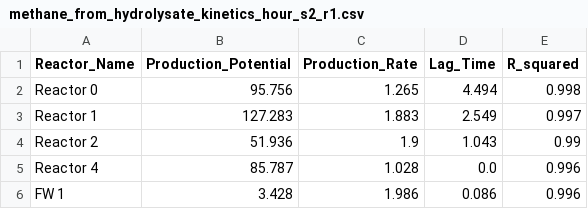
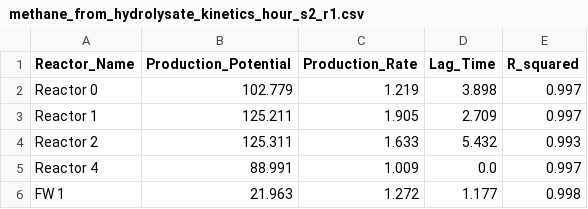
Before and after one commit to Vidianos-Giannitsis/masters-thesis, a CSV file: data/exp_pro/methane_from_hydrolysate_kinetics_hour_s2_r1.csv, drawn as a sheet.

```diff
--- a/data/exp_pro/methane_from_hydrolysate_kinetics_hour_s2_r1.csv
+++ b/data/exp_pro/methane_from_hydrolysate_kinetics_hour_s2_r1.csv
@@ -1,6 +1,6 @@
 Reactor_Name,Production_Potential,Production_Rate,Lag_Time,R_squared
-Reactor 0,95.756,1.265,4.494,0.998
-Reactor 1,127.283,1.883,2.549,0.997
-Reactor 2,51.936,1.9,1.043,0.99
-Reactor 4,85.787,1.028,0.0,0.996
-FW 1,3.428,1.986,0.086,0.996
+Reactor 0,102.779,1.219,3.898,0.997
+Reactor 1,125.211,1.905,2.709,0.997
+Reactor 2,125.311,1.633,5.432,0.993
+Reactor 4,88.991,1.009,0.0,0.997
+FW 1,21.963,1.272,1.177,0.998
```
Also changed, not shown: data/exp_pro/hydrolysate_0_s2_r1.csv, data/exp_pro/hydrolysate_1_s2_r1.csv, 38 other files.
